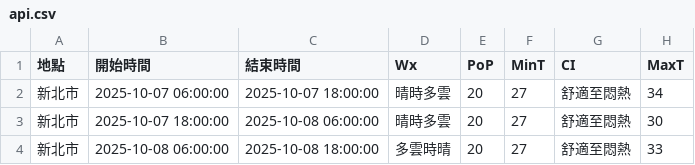
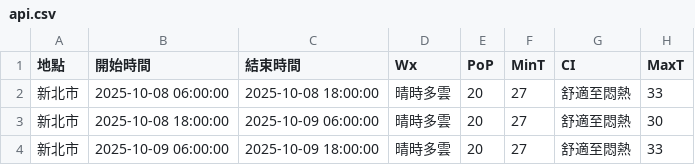
Before and after one commit to oao030oao/1111518-mid, a CSV file: api.csv, drawn as a sheet.

```diff
--- a/api.csv
+++ b/api.csv
@@ -1,4 +1,4 @@
 地點,開始時間,結束時間,Wx,PoP,MinT,CI,MaxT
-新北市,2025-10-07 06:00:00,2025-10-07 18:00:00,晴時多雲,20,27,舒適至悶熱,34
-新北市,2025-10-07 18:00:00,2025-10-08 06:00:00,晴時多雲,20,27,舒適至悶熱,30
-新北市,2025-10-08 06:00:00,2025-10-08 18:00:00,多雲時晴,20,27,舒適至悶熱,33
+新北市,2025-10-08 06:00:00,2025-10-08 18:00:00,晴時多雲,20,27,舒適至悶熱,33
+新北市,2025-10-08 18:00:00,2025-10-09 06:00:00,晴時多雲,20,27,舒適至悶熱,30
+新北市,2025-10-09 06:00:00,2025-10-09 18:00:00,晴時多雲,20,27,舒適至悶熱,33
```
